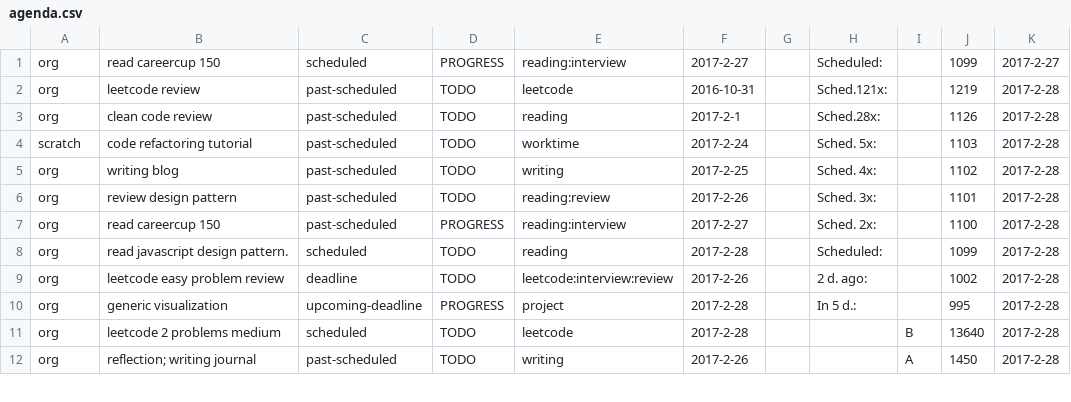
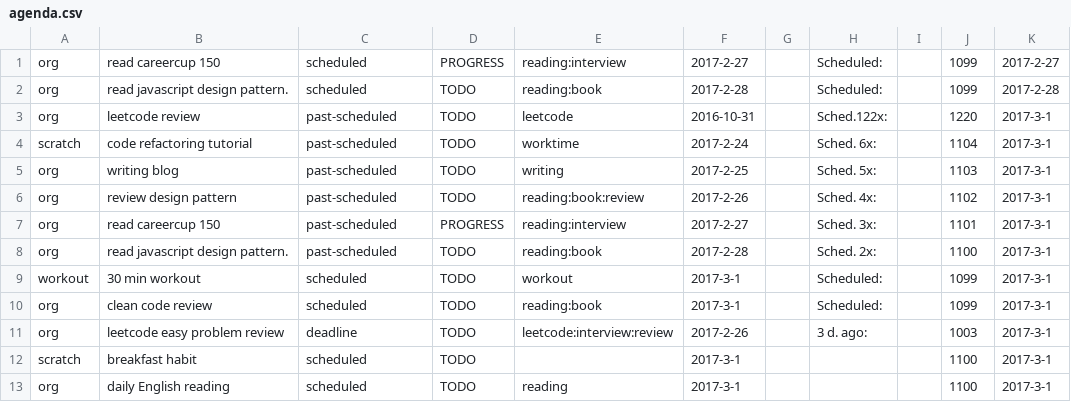
Before and after one commit to ggppwx/note, a CSV file: csv/agenda.csv, drawn as a sheet; only a part is shown; the diff covers the shown part only.

```diff
--- a/csv/agenda.csv
+++ b/csv/agenda.csv
@@ -1,12 +1,13 @@
 org,read careercup 150,scheduled,PROGRESS,reading:interview,2017-2-27,,Scheduled:,,1099,2017-2-27
-org,leetcode review,past-scheduled,TODO,leetcode,2016-10-31,,Sched.121x:,,1219,2017-2-28
-org,clean code review,past-scheduled,TODO,reading,2017-2-1,,Sched.28x:,,1126,2017-2-28
-scratch,code refactoring tutorial,past-scheduled,TODO,worktime,2017-2-24,,Sched. 5x:,,1103,2017-2-28
-org,writing blog,past-scheduled,TODO,writing,2017-2-25,,Sched. 4x:,,1102,2017-2-28
-org,review design pattern,past-scheduled,TODO,reading:review,2017-2-26,,Sched. 3x:,,1101,2017-2-28
-org,read careercup 150,past-scheduled,PROGRESS,reading:interview,2017-2-27,,Sched. 2x:,,1100,2017-2-28
-org,read javascript design pattern.,scheduled,TODO,reading,2017-2-28,,Scheduled:,,1099,2017-2-28
-org,leetcode easy problem review,deadline,TODO,leetcode:interview:review,2017-2-26,,2 d. ago:,,1002,2017-2-28
-org,generic visualization,upcoming-deadline,PROGRESS,project,2017-2-28,,In   5 d.:,,995,2017-2-28
-org,leetcode 2 problems medium,scheduled,TODO,leetcode,2017-2-28,,,B,13640,2017-2-28
-org,reflection; writing journal,past-scheduled,TODO,writing,2017-2-26,,,A,1450,2017-2-28
+org,read javascript design pattern.,scheduled,TODO,reading:book,2017-2-28,,Scheduled:,,1099,2017-2-28
+org,leetcode review,past-scheduled,TODO,leetcode,2016-10-31,,Sched.122x:,,1220,2017-3-1
+scratch,code refactoring tutorial,past-scheduled,TODO,worktime,2017-2-24,,Sched. 6x:,,1104,2017-3-1
+org,writing blog,past-scheduled,TODO,writing,2017-2-25,,Sched. 5x:,,1103,2017-3-1
+org,review design pattern,past-scheduled,TODO,reading:book:review,2017-2-26,,Sched. 4x:,,1102,2017-3-1
+org,read careercup 150,past-scheduled,PROGRESS,reading:interview,2017-2-27,,Sched. 3x:,,1101,2017-3-1
+org,read javascript design pattern.,past-scheduled,TODO,reading:book,2017-2-28,,Sched. 2x:,,1100,2017-3-1
+workout,30 min workout,scheduled,TODO,workout,2017-3-1,,Scheduled:,,1099,2017-3-1
+org,clean code review,scheduled,TODO,reading:book,2017-3-1,,Scheduled:,,1099,2017-3-1
+org,leetcode easy problem review,deadline,TODO,leetcode:interview:review,2017-2-26,,3 d. ago:,,1003,2017-3-1
+scratch,breakfast habit,scheduled,TODO,,2017-3-1,,,,1100,2017-3-1
+org,daily English reading,scheduled,TODO,reading,2017-3-1,,,,1100,2017-3-1
```
Also changed, not shown: 4 added rows, 8 removed rows and 12 edited cells elsewhere in this file, csv/pomodora.csv.
